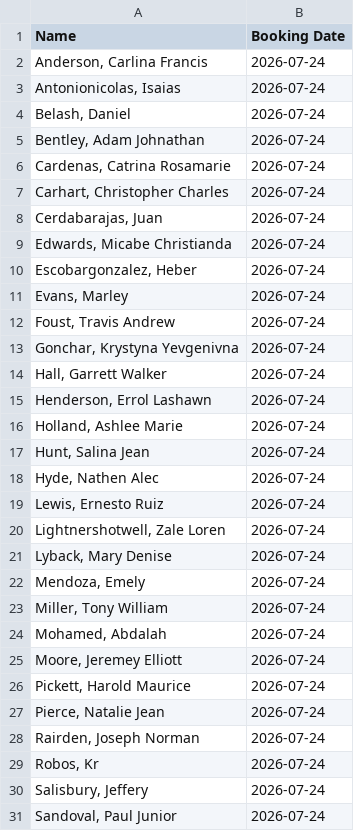
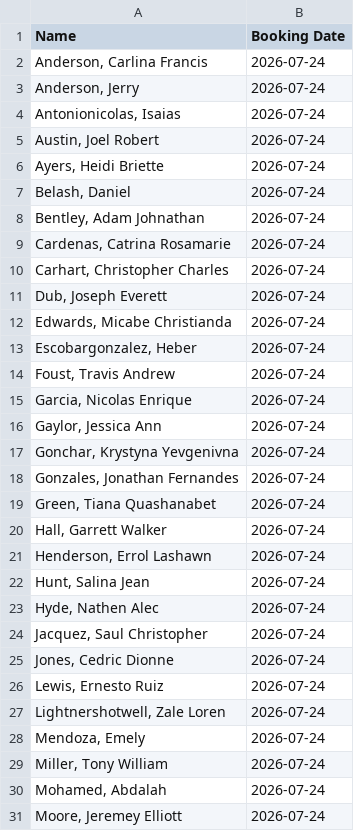
Before and after one commit to NguyenDa18/Portland-Jail-Data-Crawler, a CSV file: csvs/inmate_bookings.csv, drawn as a sheet; only a part is shown; the shorter side is filled out with more unchanged rows; the diff covers the shown part only.

```diff
--- a/csvs/inmate_bookings.csv
+++ b/csvs/inmate_bookings.csv
@@ -2,3 +2,6 @@ Name,Booking Date
 "Anderson, Carlina Francis",2026-07-24
+"Anderson, Jerry ",2026-07-24
 "Antonionicolas, Isaias ",2026-07-24
+"Austin, Joel Robert",2026-07-24
+"Ayers, Heidi Briette",2026-07-24
 "Belash, Daniel ",2026-07-24
@@ -7,16 +10,19 @@ Name,Booking Date
 "Carhart, Christopher Charles",2026-07-24
-"Cerdabarajas, Juan ",2026-07-24
+"Dub, Joseph Everett",2026-07-24
 "Edwards, Micabe Christianda",2026-07-24
 "Escobargonzalez, Heber ",2026-07-24
-"Evans, Marley ",2026-07-24
 "Foust, Travis Andrew",2026-07-24
+"Garcia, Nicolas Enrique",2026-07-24
+"Gaylor, Jessica Ann",2026-07-24
 "Gonchar, Krystyna Yevgenivna",2026-07-24
+"Gonzales, Jonathan Fernandes",2026-07-24
+"Green, Tiana Quashanabet",2026-07-24
 "Hall, Garrett Walker",2026-07-24
 "Henderson, Errol Lashawn",2026-07-24
-"Holland, Ashlee Marie",2026-07-24
 "Hunt, Salina Jean",2026-07-24
 "Hyde, Nathen Alec",2026-07-24
+"Jacquez, Saul Christopher",2026-07-24
+"Jones, Cedric Dionne",2026-07-24
 "Lewis, Ernesto Ruiz",2026-07-24
 "Lightnershotwell, Zale Loren",2026-07-24
-"Lyback, Mary Denise",2026-07-24
 "Mendoza, Emely ",2026-07-24
```
Also changed, not shown: 10 added rows, 16 removed rows and 1 edited cell elsewhere in this file, csvs/inmate_charges.csv, csvs/inmate_details.csv.
